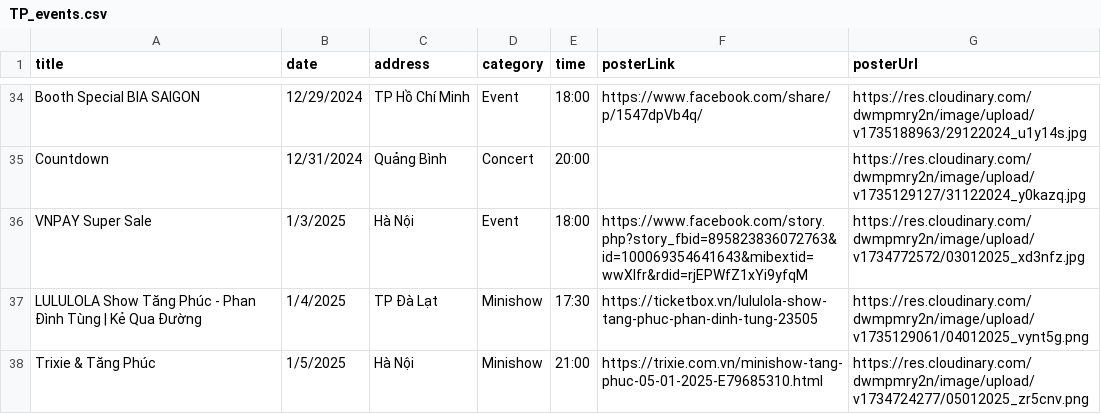
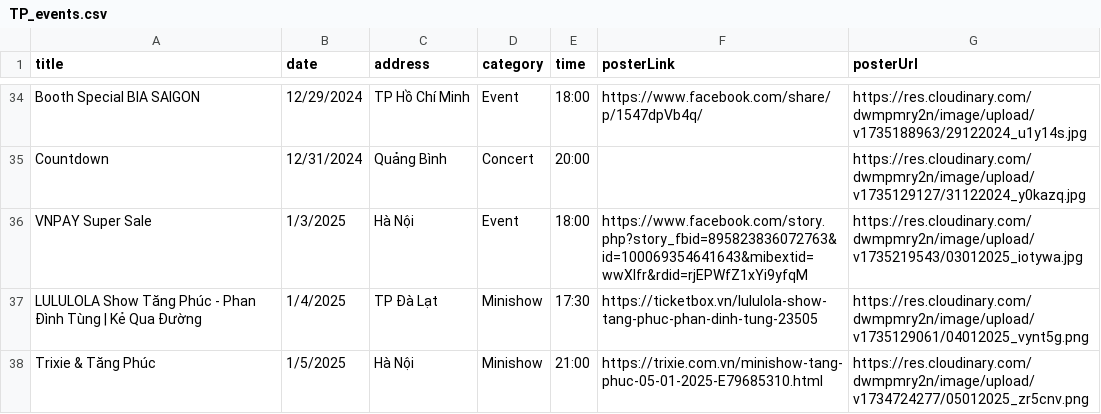
Before and after one commit to levinhky/TangPhucPortfolio, a CSV file: public/data/TP_events.csv, drawn as a sheet; only a part is shown, gaps mark what is left out.

Commit message:
update 03012025

```diff
--- a/public/data/TP_events.csv
+++ b/public/data/TP_events.csv
@@ -35,3 +35,3 @@ Booth Special BIA SAIGON,12/29/2024,TP Hồ Chí Minh,Event,18:00,https://www.fa
 Countdown ,12/31/2024,Quảng Bình,Concert,20:00,,https://res.cloudinary.com/dwmpmry2n/image/upload/v1735129127/31122024_y0kazq.jpg
-VNPAY Super Sale,1/3/2025,Hà Nội,Event,18:00,https://www.facebook.com/story.php?story_fbid=895823836072763&id=100069354641643&mibextid=wwXIfr&rdid=rjEPWfZ1xYi9yfqM,https://res.cloudinary.com/dwmpmry2n/image/upload/v1734772572/03012025_xd3nfz.jpg
+VNPAY Super Sale,1/3/2025,Hà Nội,Event,18:00,https://www.facebook.com/story.php?story_fbid=895823836072763&id=100069354641643&mibextid=wwXIfr&rdid=rjEPWfZ1xYi9yfqM,https://res.cloudinary.com/dwmpmry2n/image/upload/v1735219543/03012025_iotywa.jpg
 LULULOLA Show  Tăng Phúc - Phan Đình Tùng | Kẻ Qua Đường,1/4/2025,TP Đà Lạt,Minishow,17:30,https://ticketbox.vn/lululola-show-tang-phuc-phan-dinh-tung-23505,https://res.cloudinary.com/dwmpmry2n/image/upload/v1735129061/04012025_vynt5g.png
```
